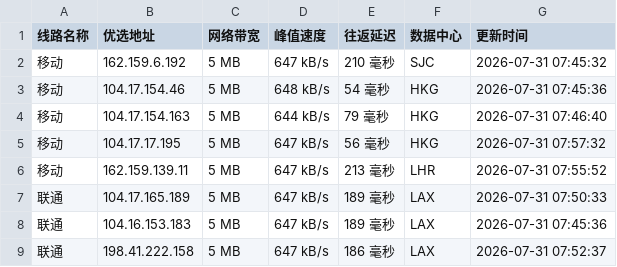
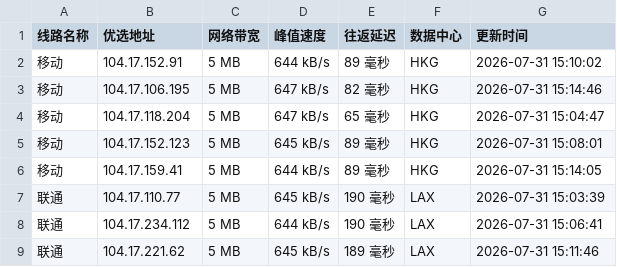
Before and after one commit to weizhe940605/cfipv4db, a CSV file: cfip.csv, drawn as a sheet; only a part is shown; the diff covers the shown part only.

```diff
--- a/cfip.csv
+++ b/cfip.csv
@@ -1,9 +1,9 @@
 线路名称,优选地址,网络带宽,峰值速度,往返延迟,数据中心,更新时间
-移动,162.159.6.192,5 MB,647 kB/s,210 毫秒,SJC,2026-07-31 07:45:32
-移动,104.17.154.46,5 MB,648 kB/s,54 毫秒,HKG,2026-07-31 07:45:36
-移动,104.17.154.163,5 MB,644 kB/s,79 毫秒,HKG,2026-07-31 07:46:40
-移动,104.17.17.195,5 MB,647 kB/s,56 毫秒,HKG,2026-07-31 07:57:32
-移动,162.159.139.11,5 MB,647 kB/s,213 毫秒,LHR,2026-07-31 07:55:52
-联通,104.17.165.189,5 MB,647 kB/s,189 毫秒,LAX,2026-07-31 07:50:33
-联通,104.16.153.183,5 MB,647 kB/s,189 毫秒,LAX,2026-07-31 07:45:36
-联通,198.41.222.158,5 MB,647 kB/s,186 毫秒,LAX,2026-07-31 07:52:37
+移动,104.17.152.91,5 MB,644 kB/s,89 毫秒,HKG,2026-07-31 15:10:02
+移动,104.17.106.195,5 MB,647 kB/s,82 毫秒,HKG,2026-07-31 15:14:46
+移动,104.17.118.204,5 MB,647 kB/s,65 毫秒,HKG,2026-07-31 15:04:47
+移动,104.17.152.123,5 MB,645 kB/s,89 毫秒,HKG,2026-07-31 15:08:01
+移动,104.17.159.41,5 MB,644 kB/s,89 毫秒,HKG,2026-07-31 15:14:05
+联通,104.17.110.77,5 MB,645 kB/s,190 毫秒,LAX,2026-07-31 15:03:39
+联通,104.17.234.112,5 MB,644 kB/s,190 毫秒,LAX,2026-07-31 15:06:41
+联通,104.17.221.62,5 MB,645 kB/s,189 毫秒,LAX,2026-07-31 15:11:46
```
Also changed, not shown: 31 edited cells elsewhere in this file, 1 other file.
